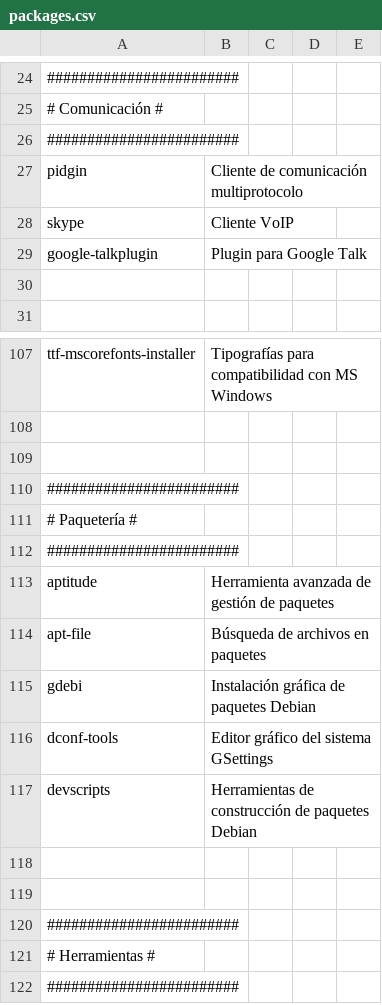
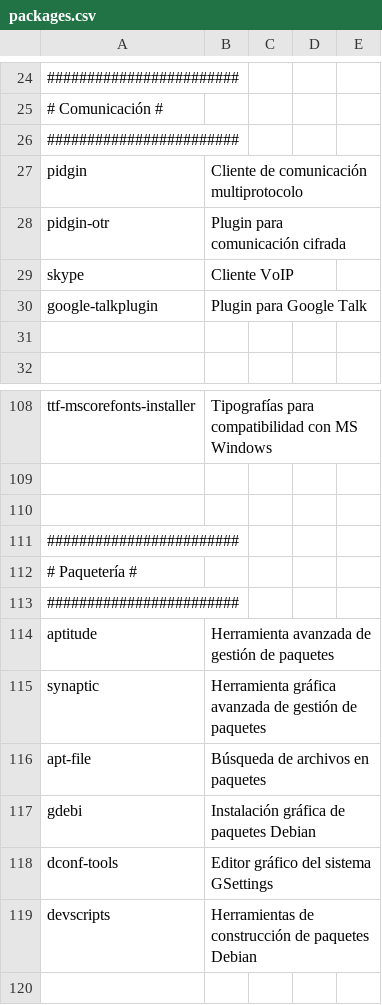
Before and after one commit to ACTLibre/black-sheep-linux, a CSV file: packages.csv, drawn as a sheet; only a part is shown, gaps mark what is left out; the shorter side is filled out with more unchanged rows; the diff names each change by its address in the sheet, - before the commit and + after, or states it on an @@ line.

Commit message:
Se arregla un error menor y se agregan algunas paquetes faltantes.

```diff
--- a/packages.csv
+++ b/packages.csv
+row 28: pidgin-otr | Plugin para comunicación cifrada
+row 115: synaptic | Herramienta gráfica avanzada de gestión de paquetes
```
Also changed, not shown: 1 other file.
